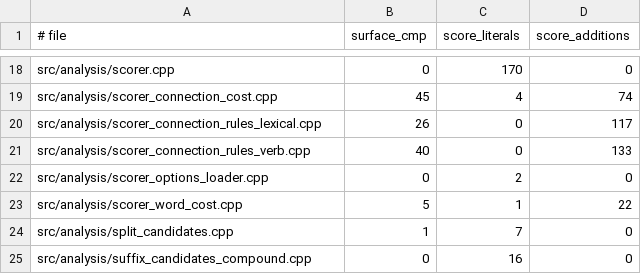
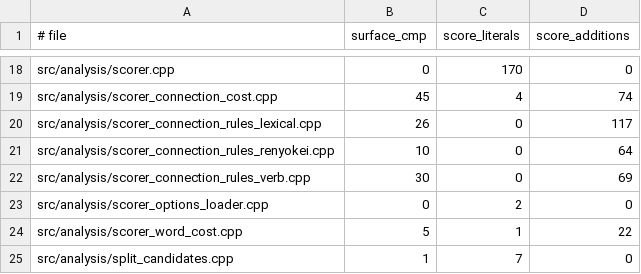
Before and after one commit to aitytech/suzume, a TSV file: scripts/guardrail-baseline.tsv, drawn as a sheet; only a part is shown, gaps mark what is left out; the shorter side is filled out with more unchanged rows.

Commit message:
refactor(analysis): split renyokei connection rules
- Move the complete VerbRenyokei attachment rule family into scorer_connection_rules_renyokei.cpp, leaving passive, causative, negative, and particle families in the original verb scorer owner.
- Preserve the existing internal declaration and connectionCost call order, plus every ordered score contribution, predicate, and named constant.
- Register the new translation unit under the score-addition guardrail with totals that match the pre-split verb scorer.

```diff
--- a/scripts/guardrail-baseline.tsv
+++ b/scripts/guardrail-baseline.tsv
@@ -20,3 +20,4 @@ src/analysis/scorer_connection_cost.cpp	45	4	74
 src/analysis/scorer_connection_rules_lexical.cpp	26	0	117
-src/analysis/scorer_connection_rules_verb.cpp	40	0	133
+src/analysis/scorer_connection_rules_renyokei.cpp	10	0	64
+src/analysis/scorer_connection_rules_verb.cpp	30	0	69
 src/analysis/scorer_options_loader.cpp	0	2	0
```
Also changed, not shown: 3 other files.
